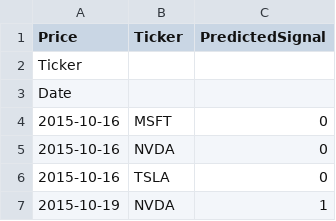
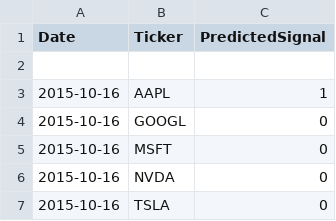
Before and after one commit to nolknies/temp, a CSV file: stock_signals.csv, drawn as a sheet; only a part is shown; the shorter side is filled out with more unchanged rows.

Commit message:
Upload latest trading signals

```diff
--- a/stock_signals.csv
+++ b/stock_signals.csv
@@ -1,4 +1,5 @@
-Price,Ticker,PredictedSignal
-Ticker,,
-Date,,
+Date,Ticker,PredictedSignal
+,,
+2015-10-16,AAPL,1
+2015-10-16,GOOGL,0
 2015-10-16,MSFT,0
```
